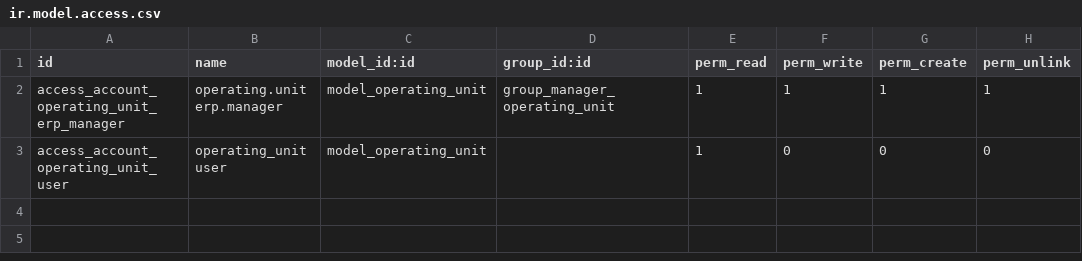
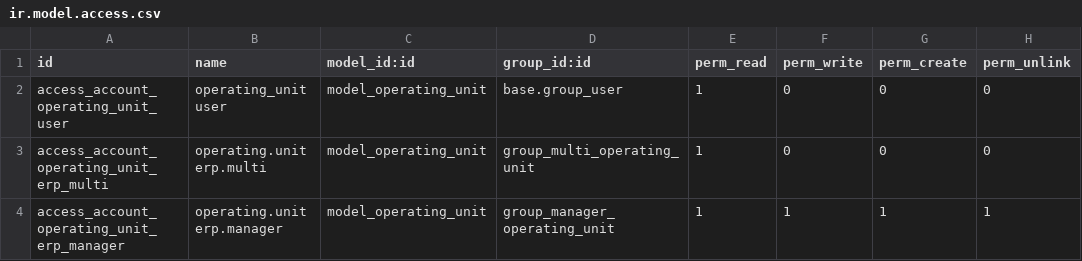
Before and after one commit to OCA/operating-unit, a CSV file: operating_unit/security/ir.model.access.csv, drawn as a sheet; removed rows and columns are numbered as before the commit, all else as after; the diff names each change by its address in the sheet, - before the commit and + after, or states it on an @@ line.

Commit message:
[18.0][MIG] operating_unit: Migration to 18.0

```diff
--- a/operating_unit/security/ir.model.access.csv
+++ b/operating_unit/security/ir.model.access.csv
+row 2: access_account_operating_unit_user | operating_unit user | model_operating_unit | base.group_user | 1 | 0 | 0 | 0
+row 3: access_account_operating_unit_erp_multi | operating.unit erp.multi | model_operating_unit | group_multi_operating_unit | 1 | 0 | 0 | 0
-row 3: access_account_operating_unit_user | operating_unit user | model_operating_unit |  | 1 | 0 | 0 | 0
```
Also changed, not shown: 4 other files.
